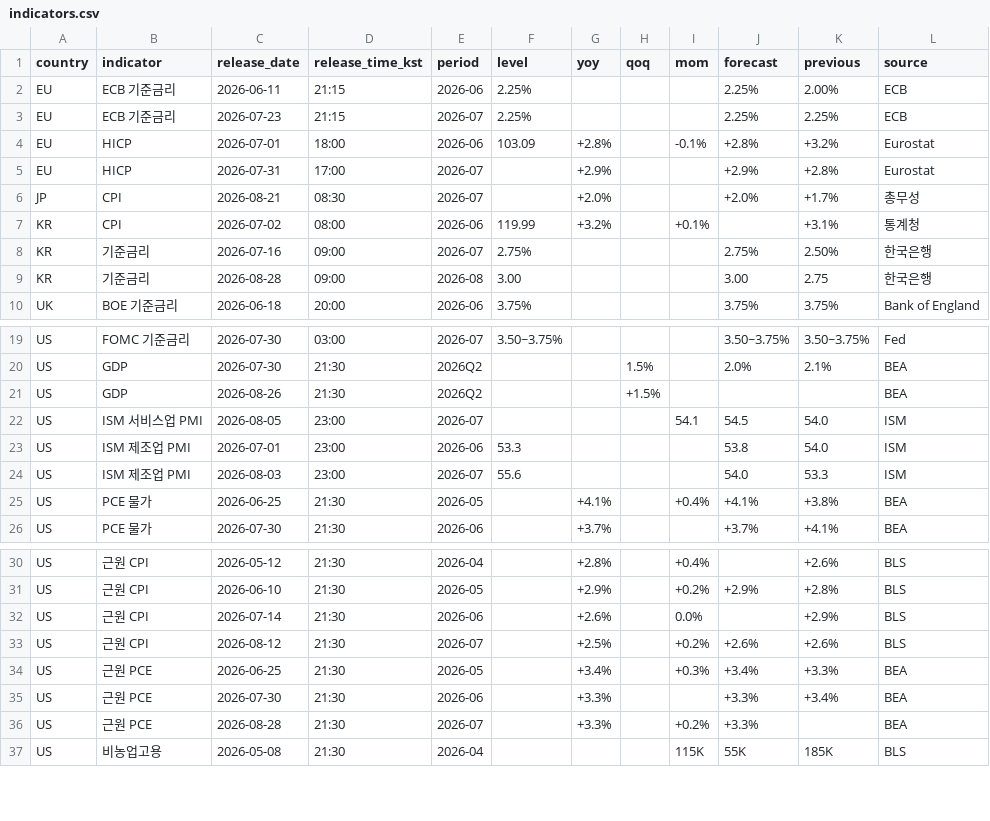
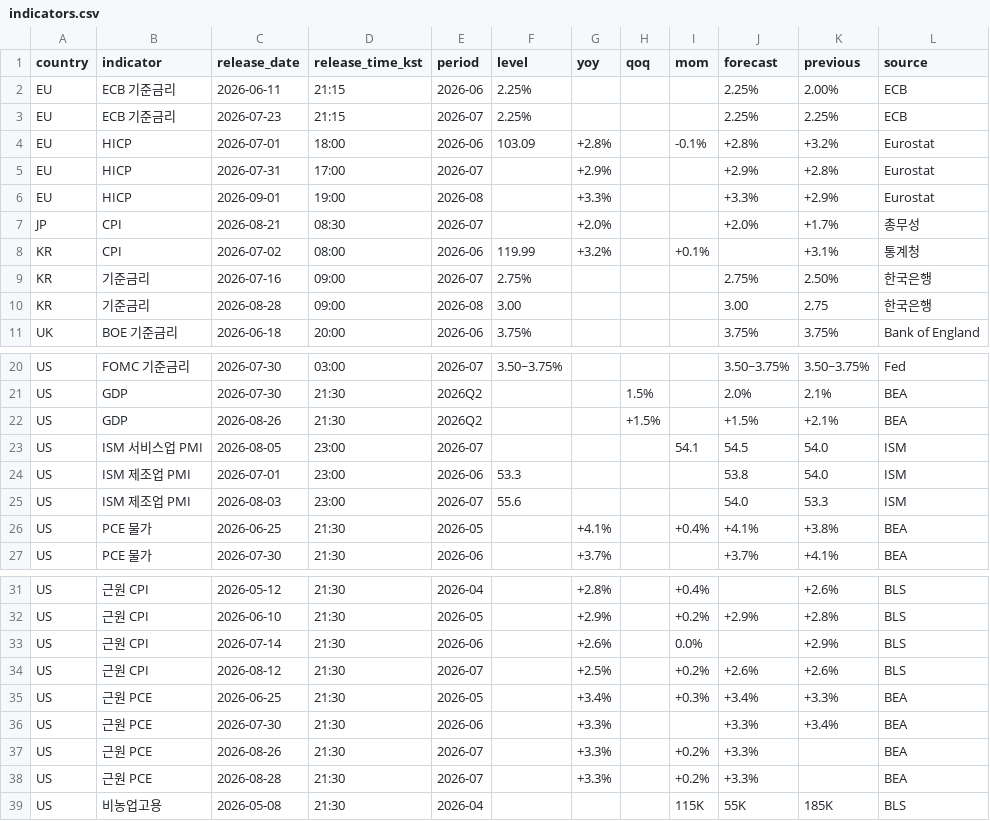
Before and after one commit to JusungR/personal-briefing, a CSV file: archive/indicators.csv, drawn as a sheet; only a part is shown, gaps mark what is left out.

```diff
--- a/archive/indicators.csv
+++ b/archive/indicators.csv
@@ -5,2 +5,3 @@ EU,HICP,2026-07-01,18:00,2026-06,103.09,+2.8%,,-0.1%,+2.8%,+3.2%,Eurostat
 EU,HICP,2026-07-31,17:00,2026-07,,+2.9%,,,+2.9%,+2.8%,Eurostat
+EU,HICP,2026-09-01,19:00,2026-08,,+3.3%,,,+3.3%,+2.9%,Eurostat
 JP,CPI,2026-08-21,08:30,2026-07,,+2.0%,,,+2.0%,+1.7%,총무성
@@ -20,3 +21,3 @@ US,FOMC 기준금리,2026-07-30,03:00,2026-07,3.50~3.75%,,,,3.50~3.75%,3.50~3.75
 US,GDP,2026-07-30,21:30,2026Q2,,,1.5%,,2.0%,2.1%,BEA
-US,GDP,2026-08-26,21:30,2026Q2,,,+1.5%,,,,BEA
+US,GDP,2026-08-26,21:30,2026Q2,,,+1.5%,,+1.5%,+2.1%,BEA
 US,ISM 서비스업 PMI,2026-08-05,23:00,2026-07,,,,54.1,54.5,54.0,ISM
@@ -35,2 +36,3 @@ US,근원 PCE,2026-06-25,21:30,2026-05,,+3.4%,,+0.3%,+3.4%,+3.3%,BEA
 US,근원 PCE,2026-07-30,21:30,2026-06,,+3.3%,,,+3.3%,+3.4%,BEA
+US,근원 PCE,2026-08-26,21:30,2026-07,,+3.3%,,+0.2%,+3.3%,,BEA
 US,근원 PCE,2026-08-28,21:30,2026-07,,+3.3%,,+0.2%,+3.3%,,BEA
```
Also changed, not shown: 1 other file.
